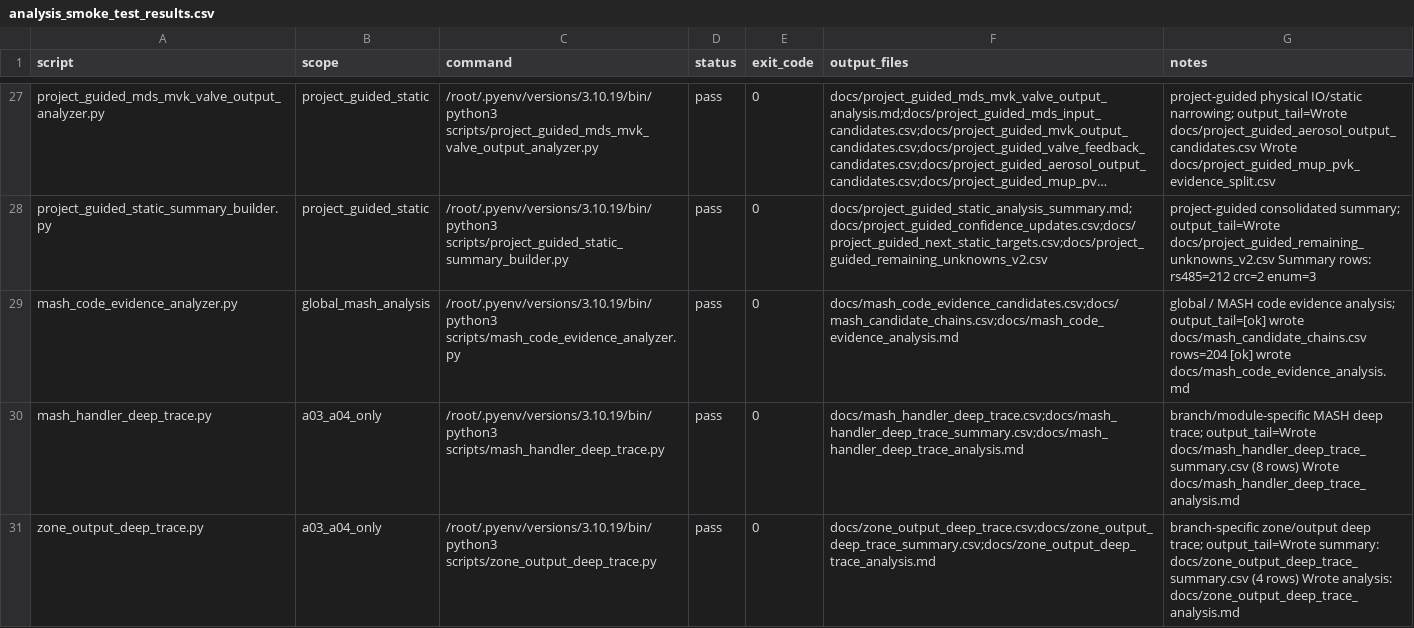
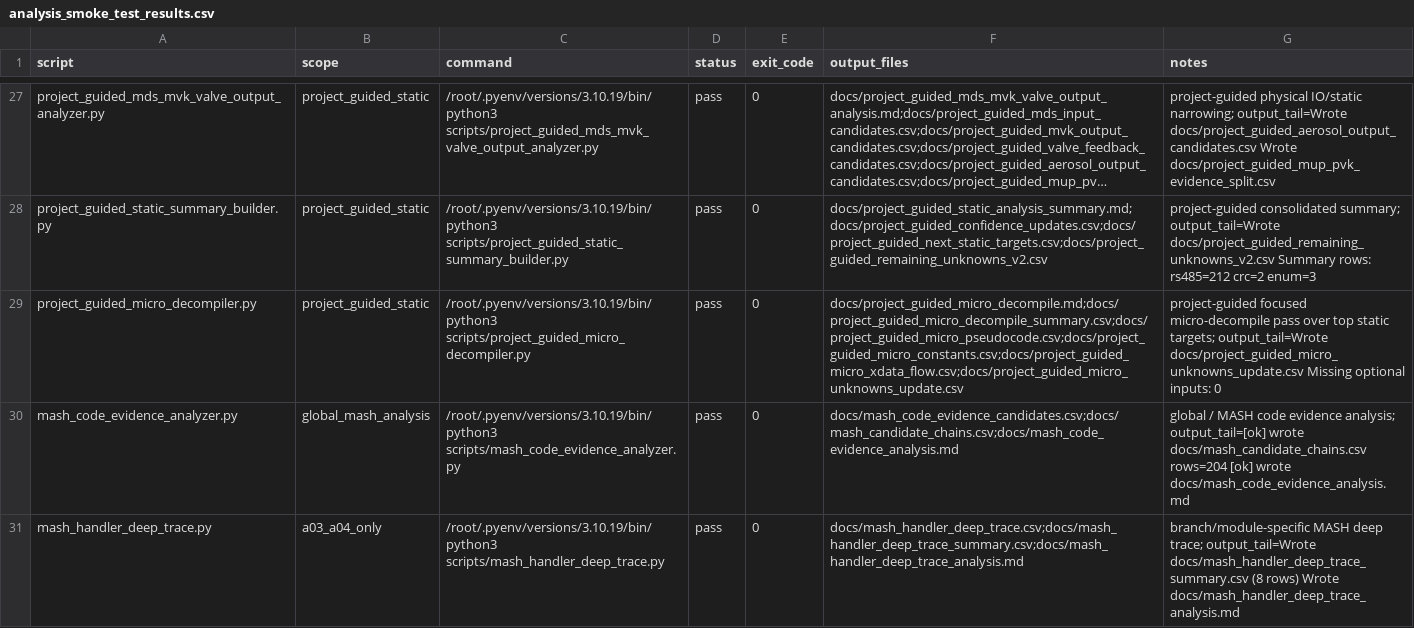
Before and after one commit to lixoisnip/Ppkp, a CSV file: docs/analysis_smoke_test_results.csv, drawn as a sheet; only a part is shown, gaps mark what is left out; the shorter side is filled out with more unchanged rows; long unchanged cells end in …; the diff names each change by its address in the sheet, - before the commit and + after, or states it on an @@ line.

```diff
--- a/docs/analysis_smoke_test_results.csv
+++ b/docs/analysis_smoke_test_results.csv
+row 29: project_guided_micro_decompiler.py | project_guided_static | /root/.pyenv/versions/3.10.19/bin/python3 scripts/project_guided_micro_decompiler.py | pass | 0 | docs/project_guided_micro_decompile.md;docs/project_guided_micro_decompile_summary.csv;docs/project_guided_micro_pseudocode.csv;docs/project_guided_micro_constants.csv;docs/project_guided_micro_xdata_flow.csv;docs/project_guided_micro_unknowns_update.csv | project-guided focused micro-decompile pass over top static targets; output_tail=Wrote docs/project_guided_micro_unknowns_update.csv Missing optional inputs: 0
```
Also changed, not shown: docs/project_guided_next_static_targets.csv, docs/project_guided_remaining_unknowns_v2.csv, 11 other files.
